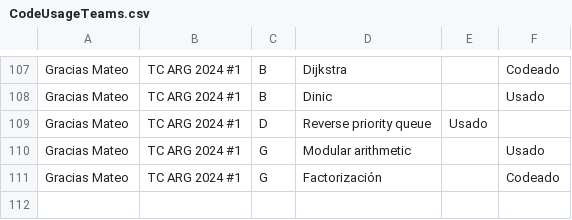
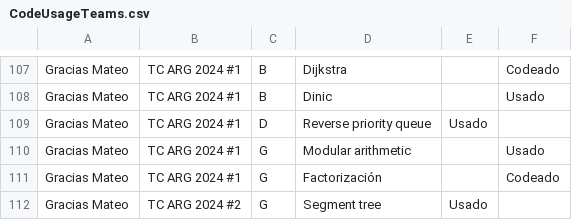
Before and after one commit to IvanRenison/ProgrammingProblems, a CSV file: .stats/CodeUsageTeams.csv, drawn as a sheet; only a part is shown, gaps mark what is left out; the diff names each change by its address in the sheet, - before the commit and + after, or states it on an @@ line.

```diff
--- a/.stats/CodeUsageTeams.csv
+++ b/.stats/CodeUsageTeams.csv
+row 112: Gracias Mateo | TC ARG 2024 #2 | G | Segment tree | Usado
```
Also changed, not shown: .stats/ContestTeams.csv, 10 other files.
